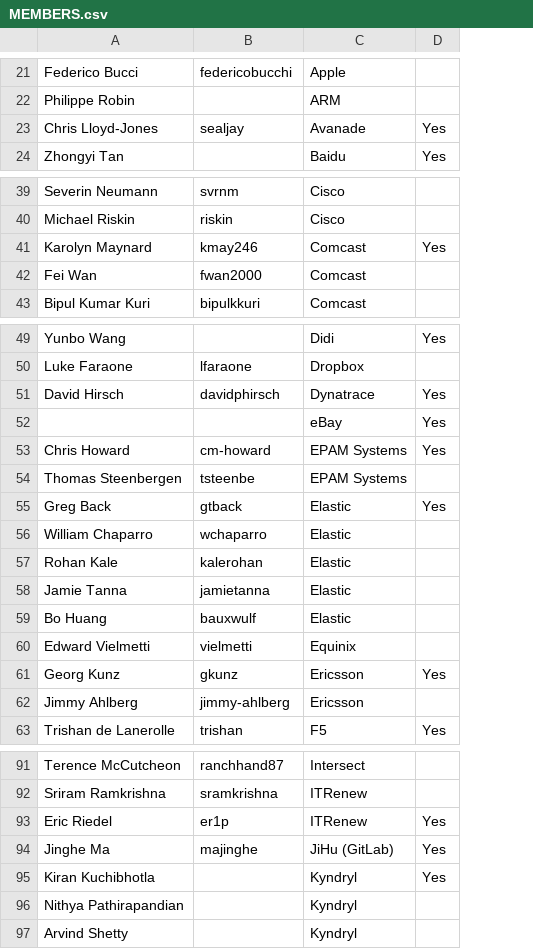
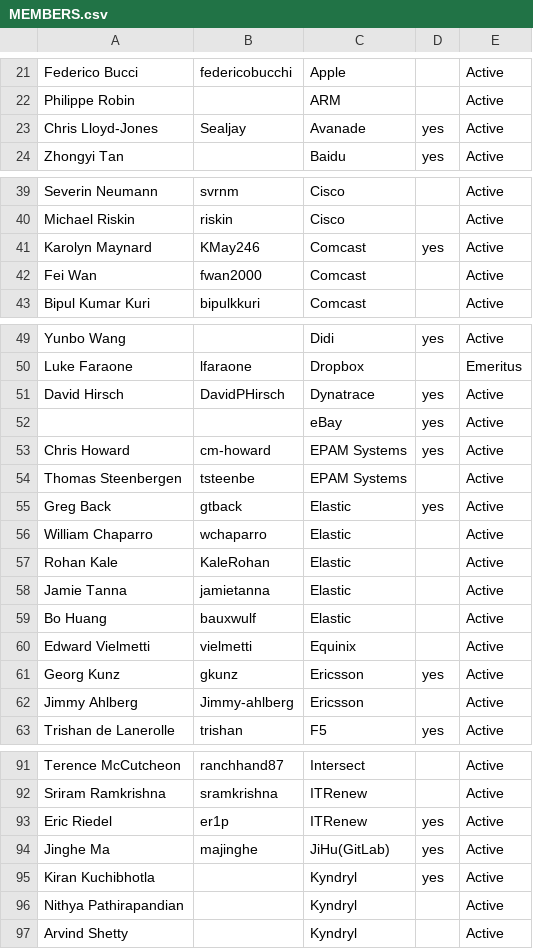
Before and after one commit to todogroup/governance, a CSV file: MEMBERS.csv, drawn as a sheet; only a part is shown, gaps mark what is left out; removed rows and columns are numbered as before the commit, all else as after; the diff covers the shown part only; the diff names each change by its address in the sheet, - before the commit and + after, or states it on an @@ line.

```diff
--- a/MEMBERS.csv
+++ b/MEMBERS.csv
-column D, rows 23-24: Yes | Yes; row 41: Yes; rows 49-63: Yes |  | Yes | Yes | Yes |  | Yes |  |  |  |  |  | Yes |  | Yes; rows 93-95: all Yes
+column D, rows 23-24: yes | yes; row 41: yes; rows 49-63: yes |  | yes | yes | yes |  | yes |  |  |  |  |  | yes |  | yes; rows 93-95: all yes
+column E, rows 21-24: all Active; rows 39-43: all Active; rows 49-63: Active | Emeritus | Active | Active | Active | Active | Active | Active | Active | Active | Active | Active | Active | Active | Active; rows 91-97: all Active
-B23: sealjay
+B23: Sealjay
-B41: kmay246
+B41: KMay246
-B51: davidphirsch
+B51: DavidPHirsch
-B57: kalerohan
+B57: KaleRohan
-B62: jimmy-ahlberg
+B62: Jimmy-ahlberg
-C94: JiHu (GitLab)
+C94: JiHu(GitLab)
```
Also changed, not shown: 1 added row, 1 removed row and 11 edited cells elsewhere in this file.
